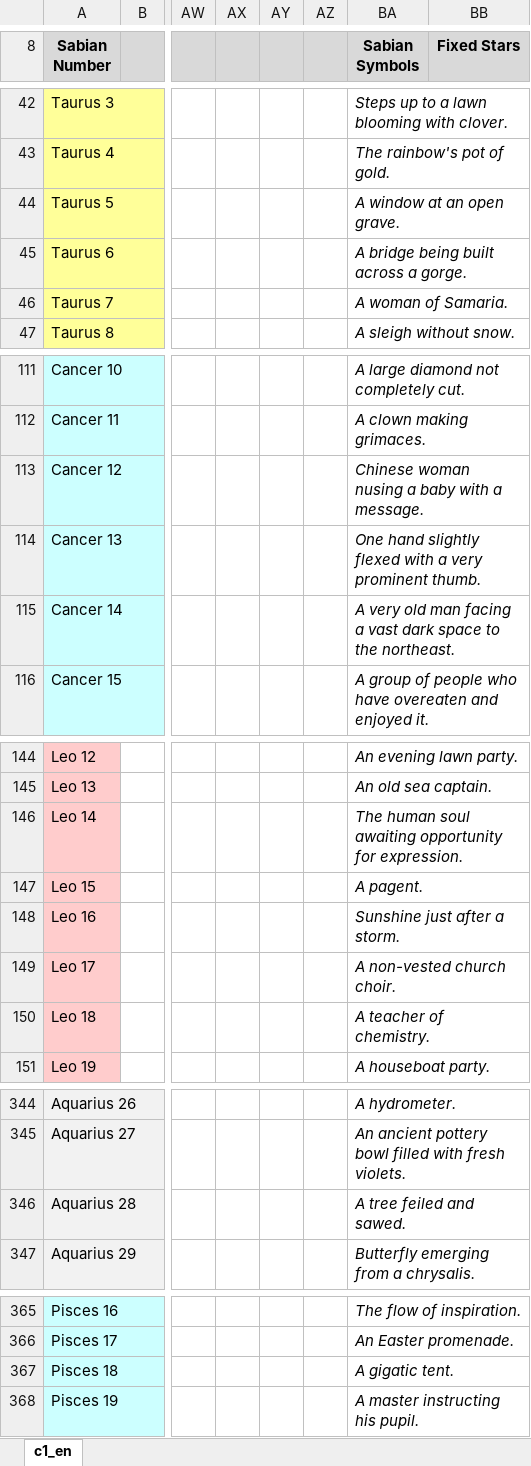
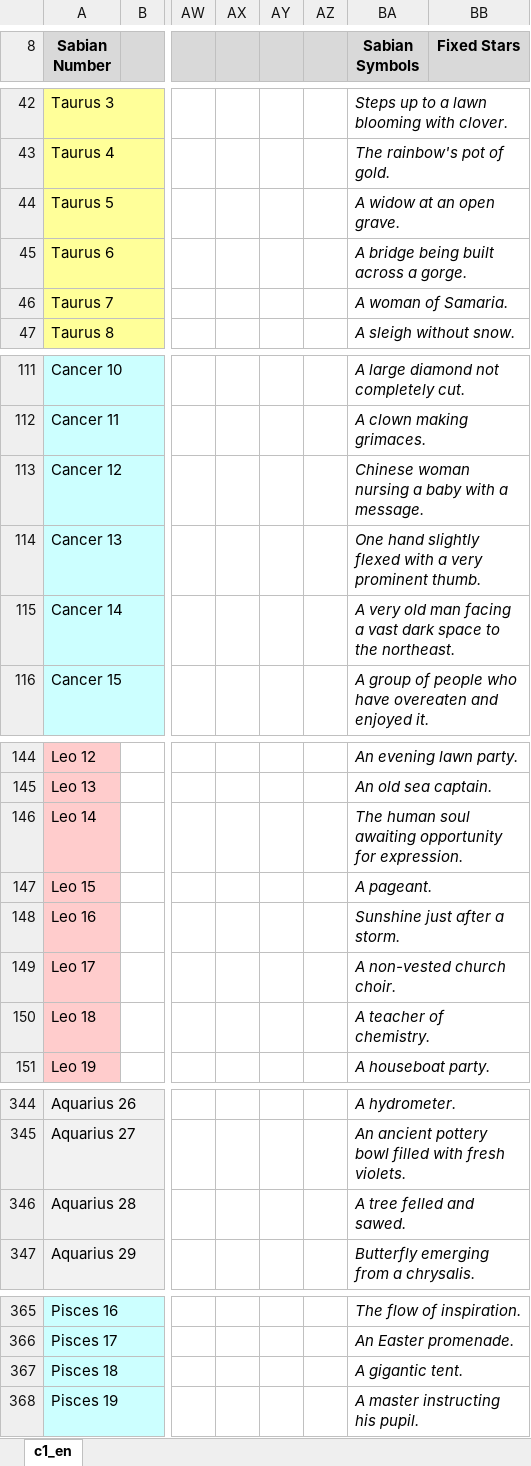
Before and after one commit to redstringoffate/tetramegistus, an Excel workbook: app/templates_excel/citrinitas/c1_en.xlsx, sheet c1_en, drawn as a sheet; only a part is shown, gaps mark what is left out; values as stored, in another font and other column widths than the file's, no borders; the diff covers the shown part only; the diff names each change by its address in the sheet, - before the commit and + after, or states it on an @@ line.

Commit message:
sabian typo fix

```diff
--- a/app/templates_excel/citrinitas/c1_en.xlsx (sheet c1_en)
+++ b/app/templates_excel/citrinitas/c1_en.xlsx (sheet c1_en)
-BA44 (Sabian Symbols): A window at an open grave.
+BA44 (Sabian Symbols): A widow at an open grave.
-BA113 (Sabian Symbols): Chinese woman nusing a baby with a message.
+BA113 (Sabian Symbols): Chinese woman nursing a baby with a message.
-BA147 (Sabian Symbols): A pagent.
+BA147 (Sabian Symbols): A pageant.
-BA346 (Sabian Symbols): A tree feiled and sawed.
+BA346 (Sabian Symbols): A tree felled and sawed.
-BA367 (Sabian Symbols): A gigatic tent.
+BA367 (Sabian Symbols): A gigantic tent.
```
Also changed, not shown: 1 edited cell elsewhere in this sheet, app/templates_excel/albedo/a7_angles_en.xlsx, app/templates_excel/albedo/a7_fates_en.xlsx, 19 other files.
